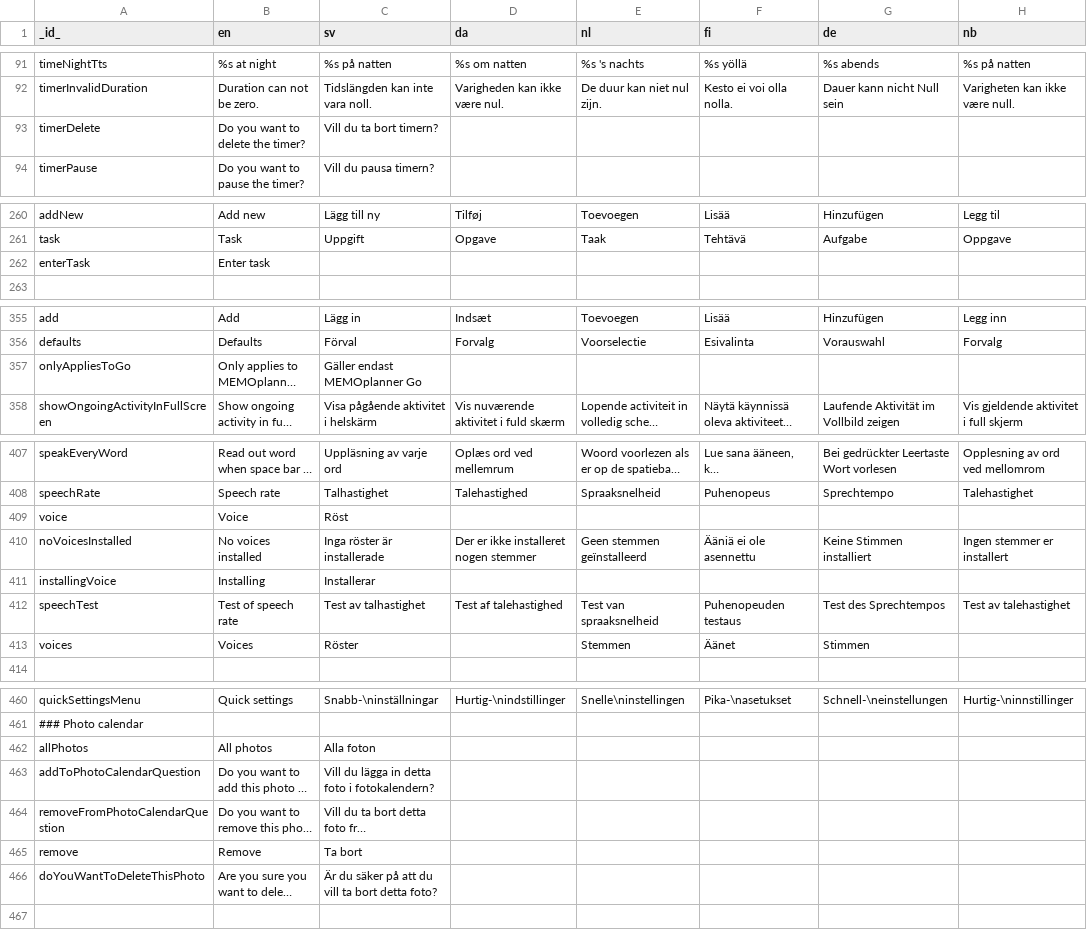
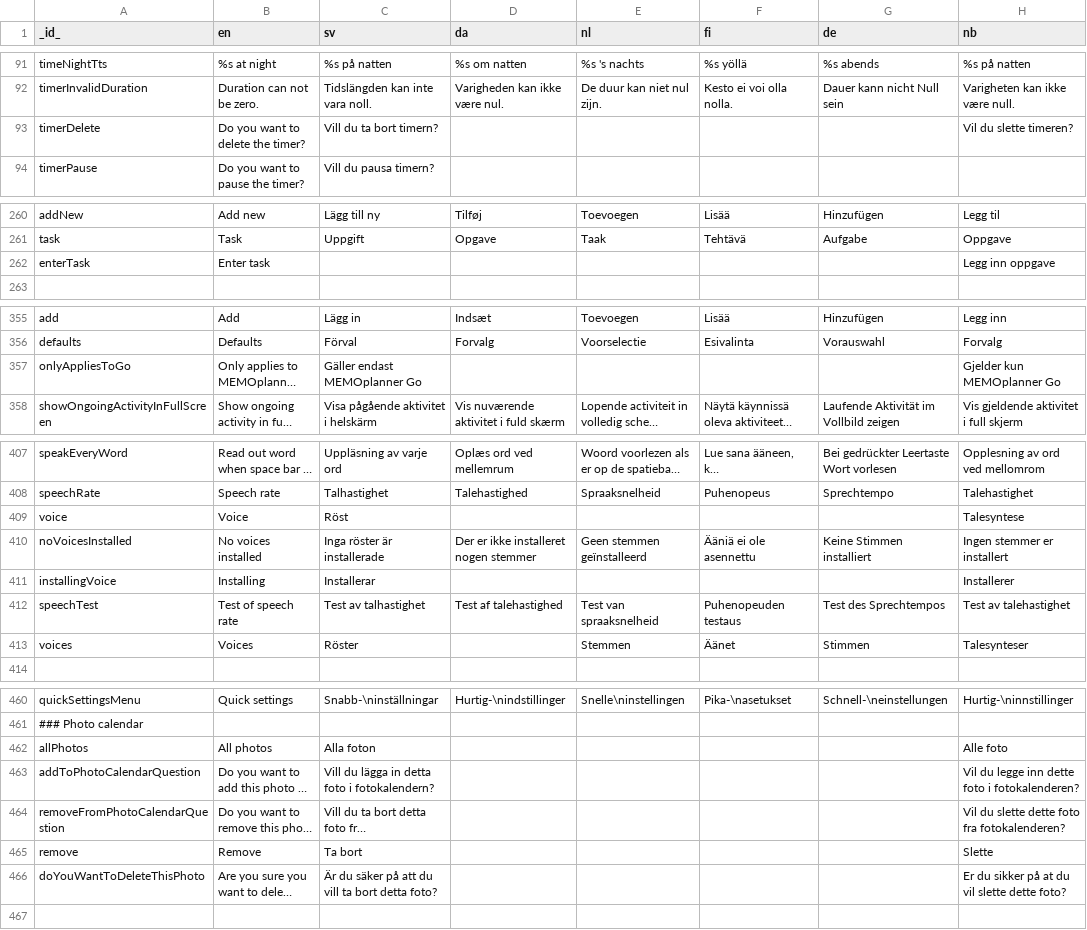
Before and after one commit to abilia/system_settings_editor, a TSV file: lib/i18n/translations.tsv, drawn as a sheet; only a part is shown, gaps mark what is left out; long unchanged cells end in …; the diff covers the shown part only; the diff names each change by its address in the sheet, - before the commit and + after, or states it on an @@ line.

```diff
--- a/lib/i18n/translations.tsv
+++ b/lib/i18n/translations.tsv
-H93 (nb): (empty)
+H93 (nb): Vil du slette timeren?
-H262 (nb): (empty)
+H262 (nb): Legg inn oppgave
-H357 (nb): (empty)
+H357 (nb): Gjelder kun MEMOplanner Go
-H409 (nb): (empty)
+H409 (nb): Talesyntese
-H411 (nb): (empty)
+H411 (nb): Installerer
-H413 (nb): (empty)
+H413 (nb): Talesynteser
-H462 (nb): (empty)
+H462 (nb): Alle foto
-H463 (nb): (empty)
+H463 (nb): Vil du legge inn dette foto i fotokalenderen?
-H464 (nb): (empty)
+H464 (nb): Vil du slette dette foto fra fotokalenderen?
-H465 (nb): (empty)
+H465 (nb): Slette
-H466 (nb): (empty)
+H466 (nb): Er du sikker på at du vil slette dette foto?
```
Also changed, not shown: 9 edited cells elsewhere in this file, lib/i18n/translations.missing.tsv, 1 other file.
